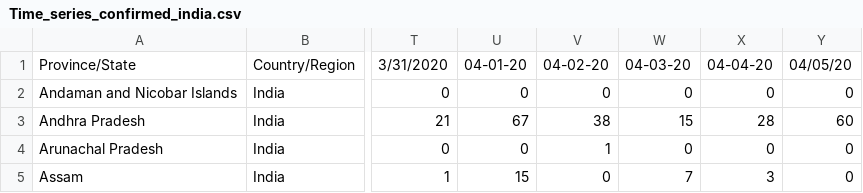
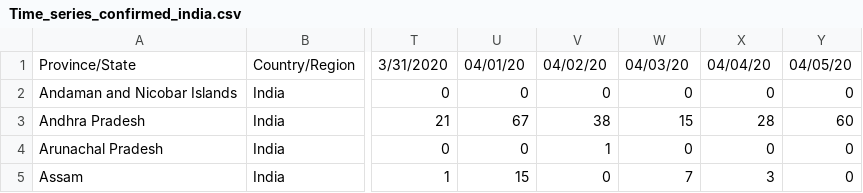
Before and after one commit to Prabindas001/COVID-19, a CSV file: Time_series_confirmed_india.csv, drawn as a sheet; only a part is shown, gaps mark what is left out; the diff names each change by its address in the sheet, - before the commit and + after, or states it on an @@ line.

Commit message:
Update Time_series_confirmed_india.csv

```diff
--- a/Time_series_confirmed_india.csv
+++ b/Time_series_confirmed_india.csv
-U1: 04-01-20
+U1: 04/01/20
-V1: 04-02-20
+V1: 04/02/20
-W1: 04-03-20
+W1: 04/03/20
-X1: 04-04-20
+X1: 04/04/20
```
